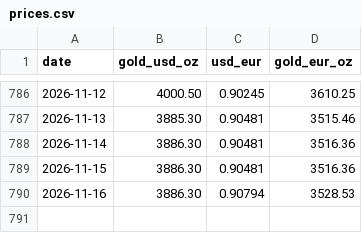
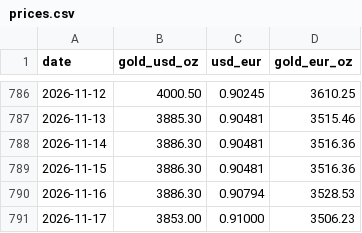
Before and after one commit to frexos/gold-tracker, a CSV file: data/prices.csv, drawn as a sheet; only a part is shown, gaps mark what is left out; the diff names each change by its address in the sheet, - before the commit and + after, or states it on an @@ line.

```diff
--- a/data/prices.csv
+++ b/data/prices.csv
+row 791: 2026-11-17 | 3853.00 | 0.91000 | 3506.23
```
